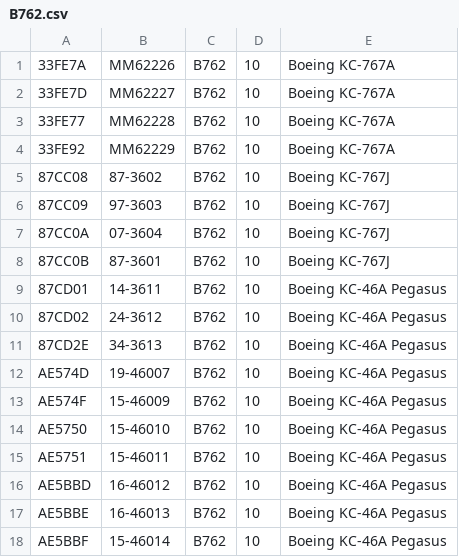
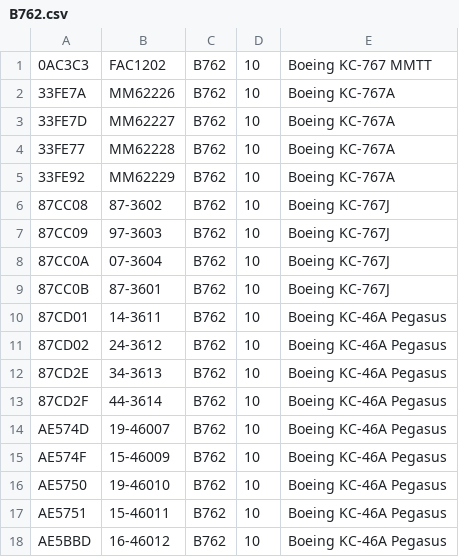
Before and after one commit to adsbfi/type-longnames, a CSV file: individual-types/B762.csv, drawn as a sheet; only a part is shown; the shorter side is filled out with more unchanged rows.

```diff
--- a/individual-types/B762.csv
+++ b/individual-types/B762.csv
@@ -1 +1,2 @@
+0AC3C3,FAC1202,B762,10,Boeing KC-767 MMTT
 33FE7A,MM62226,B762,10,Boeing KC-767A
@@ -11,5 +12,6 @@
 87CD2E,34-3613,B762,10,Boeing KC-46A Pegasus
+87CD2F,44-3614,B762,10,Boeing KC-46A Pegasus
 AE574D,19-46007,B762,10,Boeing KC-46A Pegasus
 AE574F,15-46009,B762,10,Boeing KC-46A Pegasus
-AE5750,15-46010,B762,10,Boeing KC-46A Pegasus
+AE5750,19-46010,B762,10,Boeing KC-46A Pegasus
 AE5751,15-46011,B762,10,Boeing KC-46A Pegasus
```
Also changed, not shown: individual-types/P8.csv, individual-types/Q4.csv.
